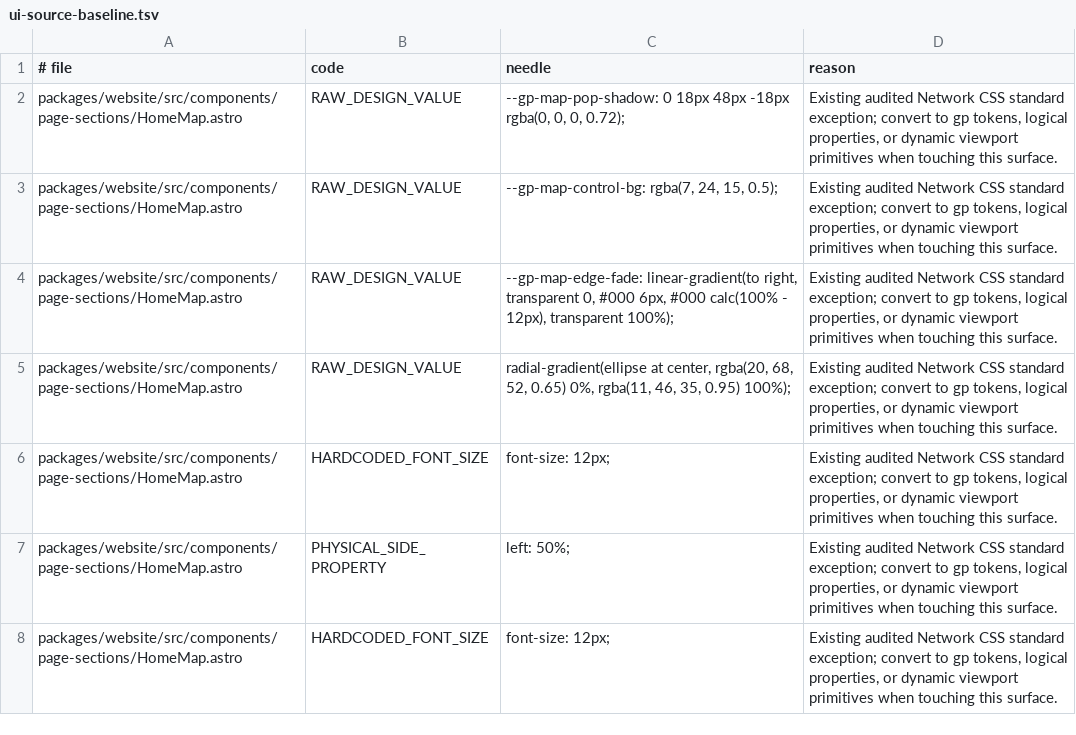
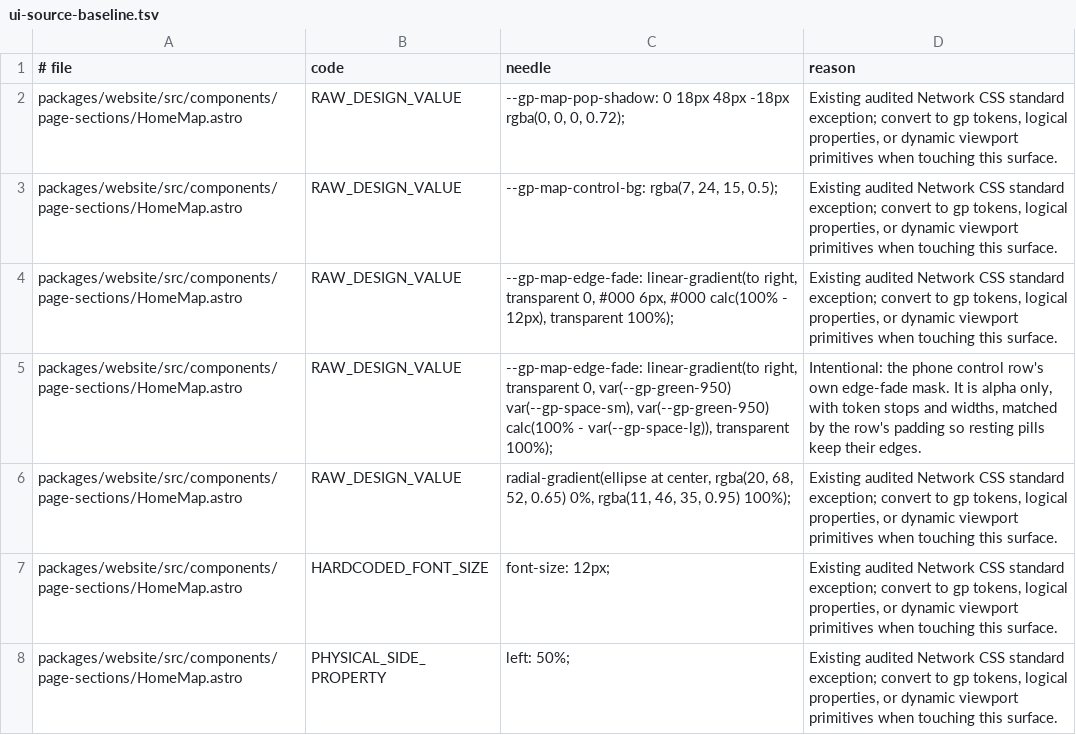
Before and after one commit to greenpill-dev-guild/network, a TSV file: scripts/data/ui-source-baseline.tsv, drawn as a sheet; only a part is shown; the shorter side is filled out with more unchanged rows.

```diff
--- a/scripts/data/ui-source-baseline.tsv
+++ b/scripts/data/ui-source-baseline.tsv
@@ -4,2 +4,3 @@ packages/website/src/components/page-sections/HomeMap.astro	RAW_DESIGN_VALUE	--g
 packages/website/src/components/page-sections/HomeMap.astro	RAW_DESIGN_VALUE	--gp-map-edge-fade: linear-gradient(to right, transparent 0, #000 6px, #000 calc(100% - 12px), transparent 100%);	Existing audited Network CSS standard exception; convert to gp tokens, logical properties, or dynamic viewport primitives when touching this surface.
+packages/website/src/components/page-sections/HomeMap.astro	RAW_DESIGN_VALUE	--gp-map-edge-fade: linear-gradient(to right, transparent 0, var(--gp-green-950) var(--gp-space-sm), var(--gp-green-950) calc(100% - var(--gp-space-lg)), transparent 100%);	Intentional: the phone control row's own edge-fade mask. It is alpha only, with token stops and widths, matched by the row's padding so resting pills keep their edges.
 packages/website/src/components/page-sections/HomeMap.astro	RAW_DESIGN_VALUE	radial-gradient(ellipse at center, rgba(20, 68, 52, 0.65) 0%, rgba(11, 46, 35, 0.95) 100%);	Existing audited Network CSS standard exception; convert to gp tokens, logical properties, or dynamic viewport primitives when touching this surface.
```
Also changed, not shown: 7 other files.
